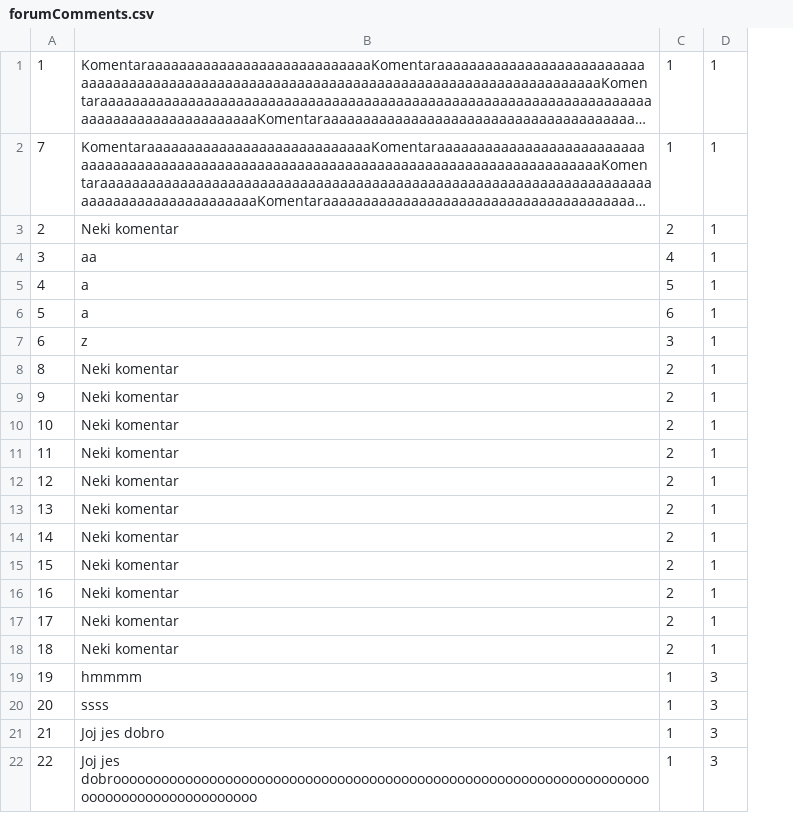
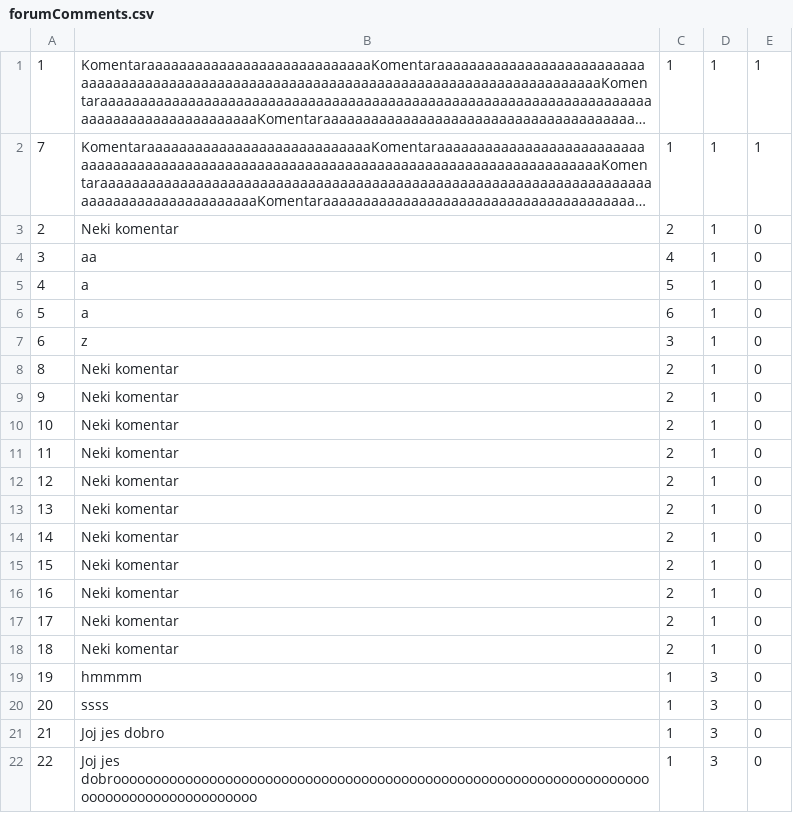
Before and after one commit to banja001/Alt-F4, a CSV file: booking/booking/Resources/Data/forumComments.csv, drawn as a sheet; long unchanged cells end in …; the diff names each change by its address in the sheet, - before the commit and + after, or states it on an @@ line.

Commit message:
reporting comments

```diff
--- a/booking/booking/Resources/Data/forumComments.csv
+++ b/booking/booking/Resources/Data/forumComments.csv
+column E, rows 1-22: 1 | 1 | 0 | 0 | 0 | 0 | 0 | 0 | 0 | 0 | 0 | 0 | 0 | 0 | 0 | 0 | 0 | 0 | 0 | 0 | 0 | 0
```
Also changed, not shown: 11 other files.
